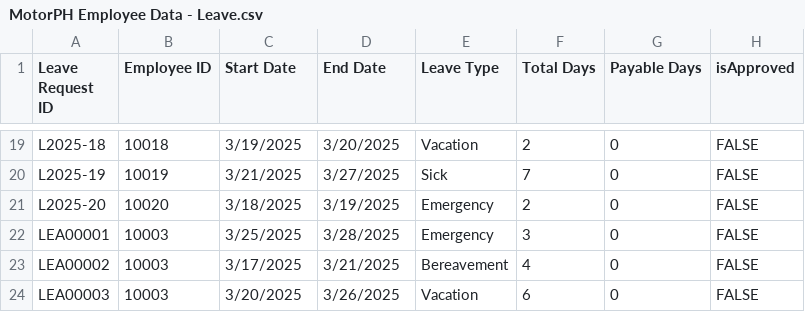
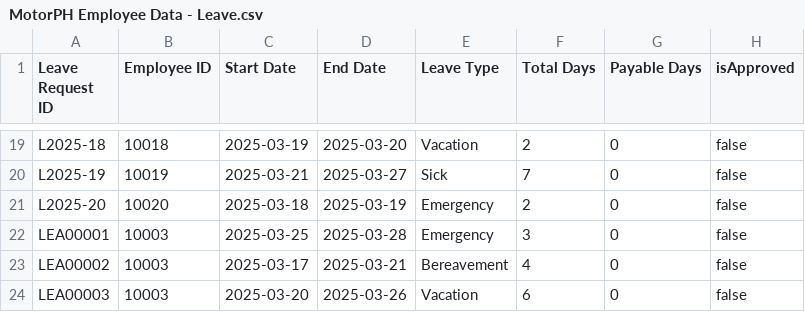
Before and after one commit to genoiii/Group-10-OOP, a CSV file: MotorPhPayrollApp/src/CSVFiles/MotorPH Employee Data - Leave.csv, drawn as a sheet; only a part is shown, gaps mark what is left out; the diff covers the shown part only; the diff names each change by its address in the sheet, - before the commit and + after, or states it on an @@ line.

```diff
--- a/MotorPhPayrollApp/src/CSVFiles/MotorPH Employee Data - Leave.csv
+++ b/MotorPhPayrollApp/src/CSVFiles/MotorPH Employee Data - Leave.csv
-C19 (Start Date): 3/19/2025
+C19 (Start Date): 2025-03-19
-D19 (End Date): 3/20/2025
+D19 (End Date): 2025-03-20
-H19:H24 (isApproved): FALSE
+H19:H24 (isApproved): false
-C20 (Start Date): 3/21/2025
+C20 (Start Date): 2025-03-21
-D20 (End Date): 3/27/2025
+D20 (End Date): 2025-03-27
-C21 (Start Date): 3/18/2025
+C21 (Start Date): 2025-03-18
-D21 (End Date): 3/19/2025
+D21 (End Date): 2025-03-19
-C22 (Start Date): 3/25/2025
+C22 (Start Date): 2025-03-25
-D22 (End Date): 3/28/2025
+D22 (End Date): 2025-03-28
-C23 (Start Date): 3/17/2025
+C23 (Start Date): 2025-03-17
-D23 (End Date): 3/21/2025
+D23 (End Date): 2025-03-21
-C24 (Start Date): 3/20/2025
+C24 (Start Date): 2025-03-20
-D24 (End Date): 3/26/2025
+D24 (End Date): 2025-03-26
```
Also changed, not shown: 51 edited cells elsewhere in this file, MotorPhPayrollApp/src/CSVFiles/MotorPH Employee Data - Employee Personal Information.csv, MotorPhPayrollApp/src/CSVFiles/MotorPH Employee Data - Overtime.csv, 10 other files.
